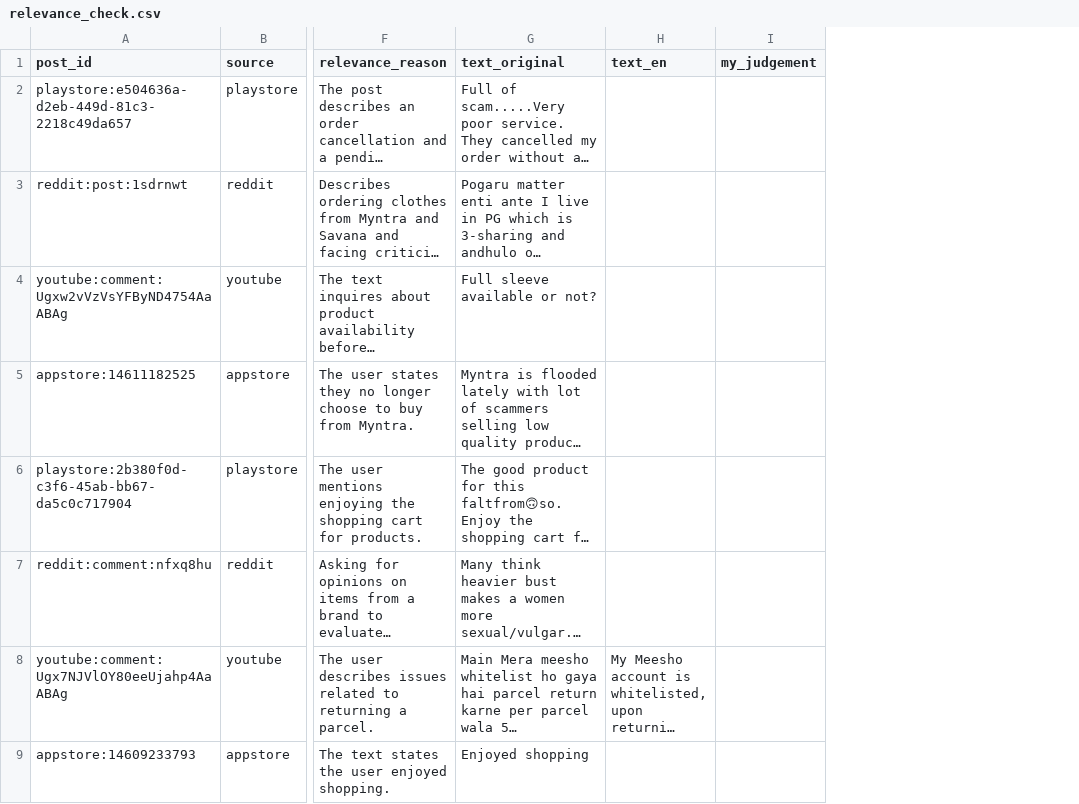
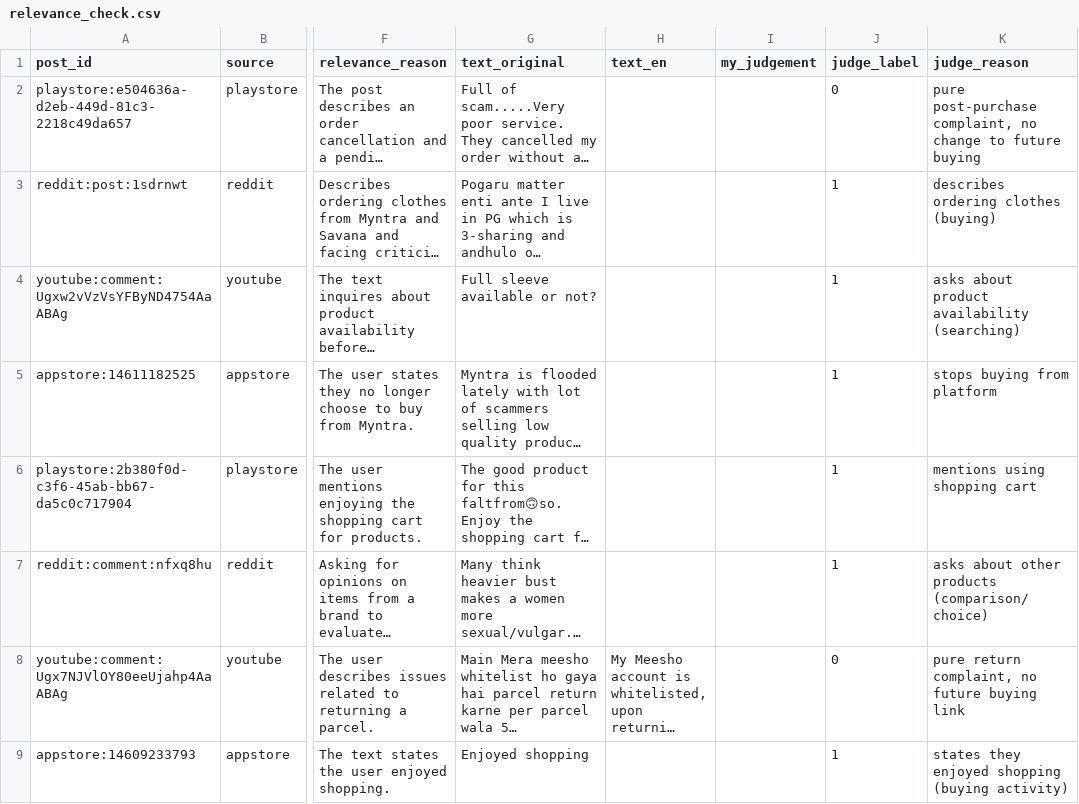
Before and after one commit to sarthak0050/AI-Powered-Discovery-Engine, a CSV file: data/labels/relevance_check.csv, drawn as a sheet; only a part is shown, gaps mark what is left out; long unchanged cells end in …; the diff names each change by its address in the sheet, - before the commit and + after, or states it on an @@ line.

Commit message:
Add independent judge and cross-model precision/recall report

```diff
--- a/data/labels/relevance_check.csv
+++ b/data/labels/relevance_check.csv
+column J (judge_label), rows 2-9: 0 | 1 | 1 | 1 | 1 | 1 | 0 | 1
+column K (judge_reason), rows 2-9: pure post-purchase complaint, no change to future buying | describes ordering clothes (buying) | asks about product availability (searching) | stops buying from platform | mentions using shopping cart | asks about other products (comparison/choice) | pure return complaint, no future buying link | states they enjoyed shopping (buying activity)
```
Also changed, not shown: logs/run_log.csv, 5 other files.
